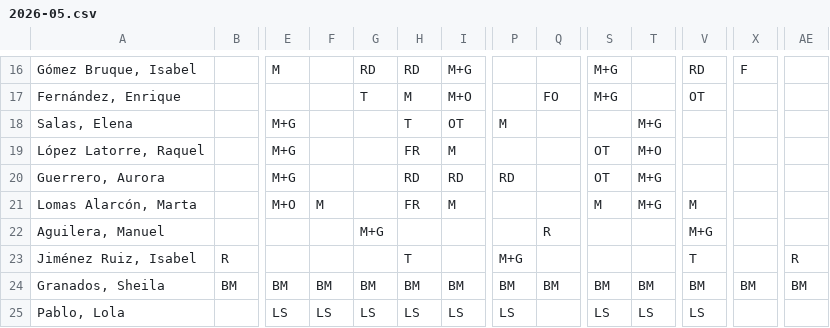
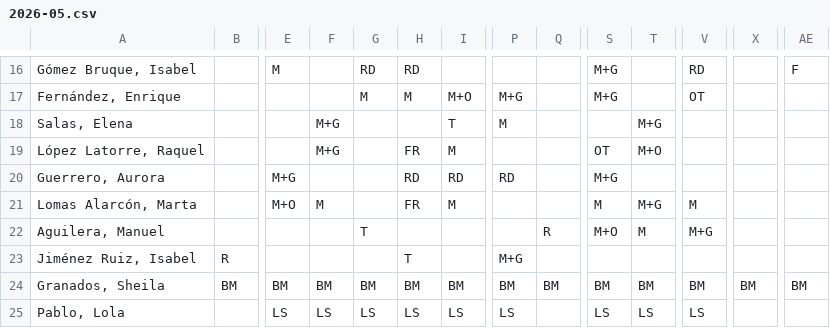
Before and after one commit to cjgaland/Web-Urgencias, a CSV file: Cuadrantes/data/cuadrantes/2026-05.csv, drawn as a sheet; only a part is shown, gaps mark what is left out; the diff covers the shown part only; the diff names each change by its address in the sheet, - before the commit and + after, or states it on an @@ line.

```diff
--- a/Cuadrantes/data/cuadrantes/2026-05.csv
+++ b/Cuadrantes/data/cuadrantes/2026-05.csv
-I16: M+G
+I16: (empty)
-X16: F
+X16: (empty)
-AE16: (empty)
+AE16: F
-G17: T
+G17: M
-P17: (empty)
+P17: M+G
-Q17: FO
+Q17: (empty)
-E18:E19: M+G
+E18:E19: (empty)
-F18:F19: (empty)
+F18:F19: M+G
-H18: T
+H18: (empty)
-I18: OT
+I18: T
-S20: OT
+S20: M+G
-T20: M+G
+T20: (empty)
-G22: M+G
+G22: T
-S22: (empty)
+S22: M+O
-T22: (empty)
+T22: M
-V23: T
+V23: (empty)
-AE23: R
+AE23: (empty)
```
Also changed, not shown: 31 edited cells elsewhere in this file, Cuadrantes/data/cuadrantes/2026-04.csv.
